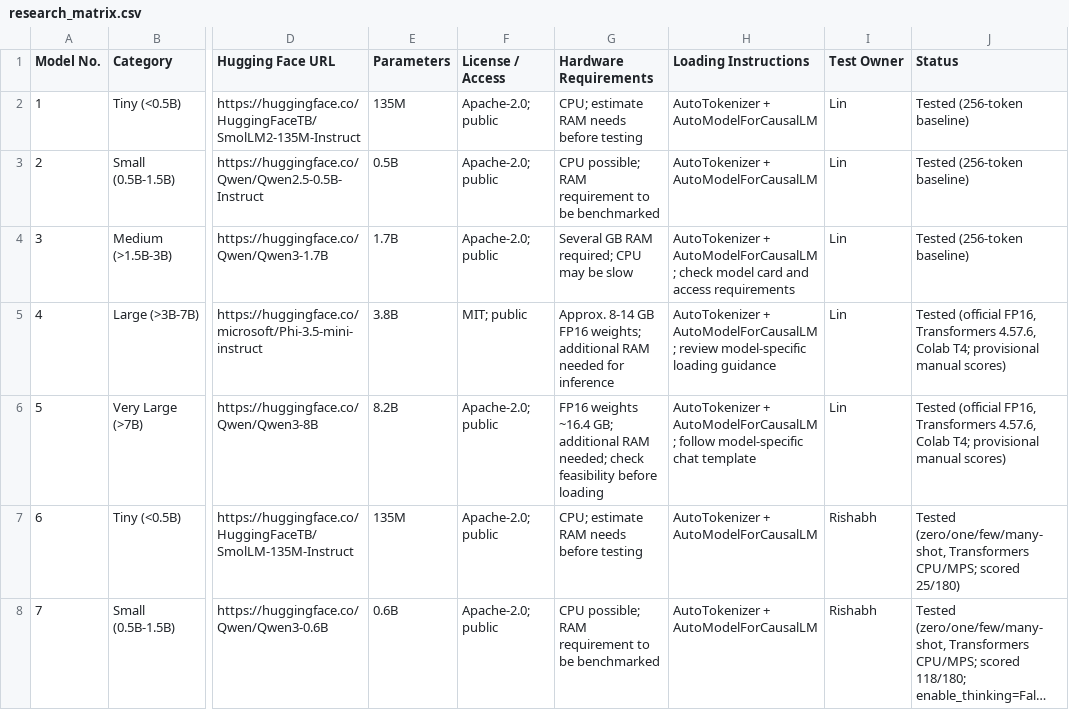
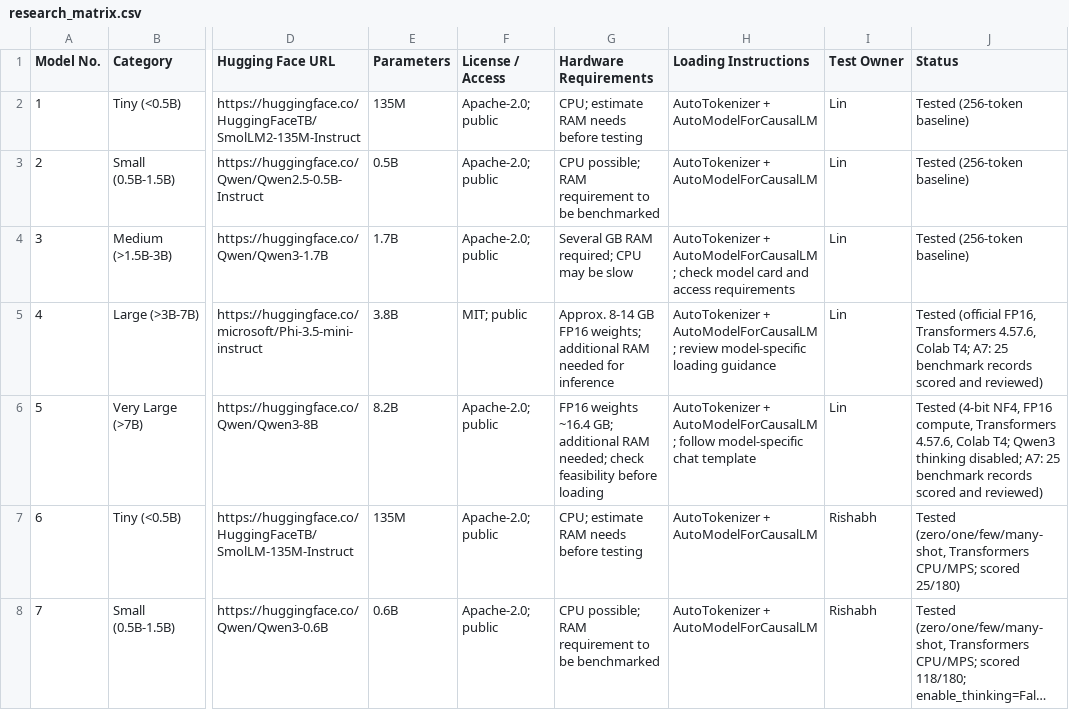
Before and after one commit to AshleyZhou-31/3_CozyDay, a CSV file: llm-test/results/research_matrix.csv, drawn as a sheet; only a part is shown, gaps mark what is left out; long unchanged cells end in …; the diff names each change by its address in the sheet, - before the commit and + after, or states it on an @@ line.

Commit message:
Correct A7 model matrix execution and scoring status

```diff
--- a/llm-test/results/research_matrix.csv
+++ b/llm-test/results/research_matrix.csv
-J5 (Status): …Colab T4; provisional manual scores)
+J5 (Status): …Colab T4; A7: 25 benchmark records scored and reviewed)
-J6 (Status): Tested (official FP16, Transformers 4.57.6, Colab T4; provisional manual scores)
+J6 (Status): Tested (4-bit NF4, FP16 compute, Transformers 4.57.6, Colab T4; Qwen3 thinking disabled; A7: 25 benchmark records scored and reviewed)
```
Also changed, not shown: 2 other files.
